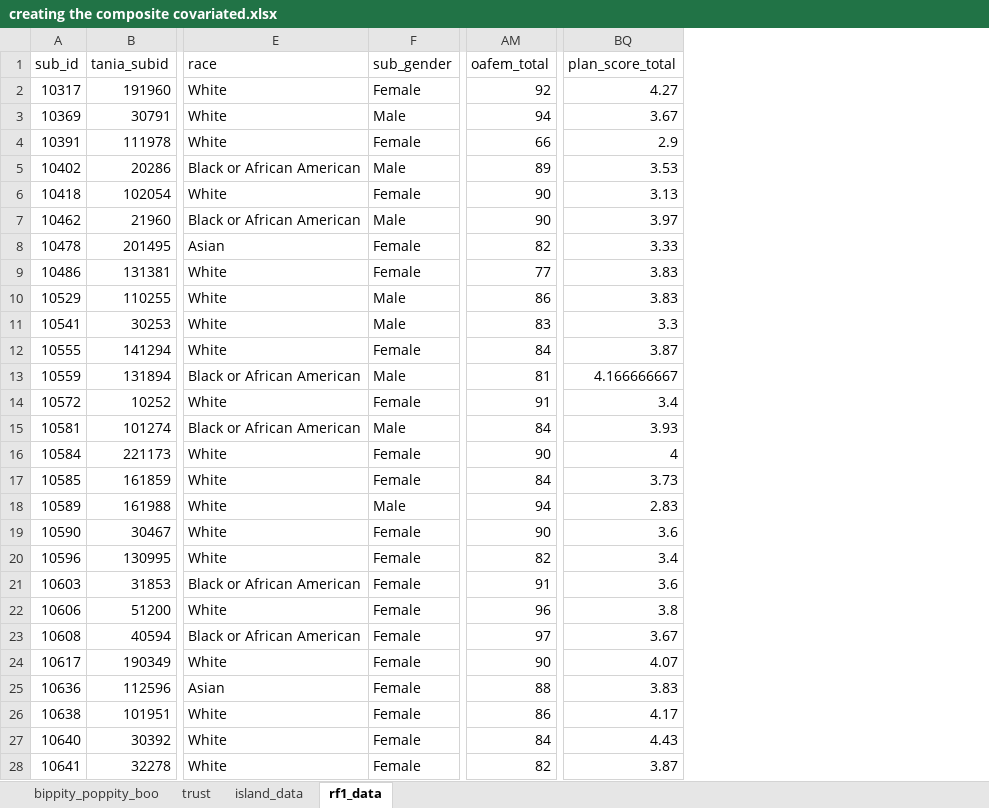
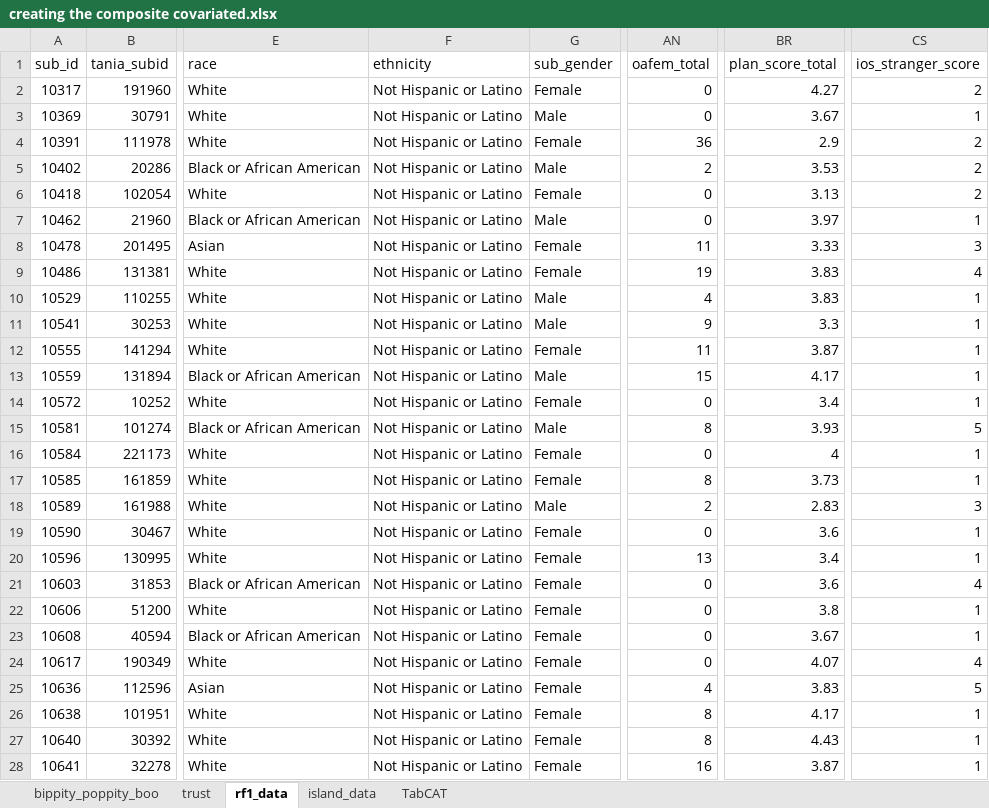
Before and after one commit to DVS-Lab/rf1-sra-trust, an Excel workbook: SFN/covariates/creating the composite covariated.xlsx, sheet rf1_data, drawn as a sheet; only a part is shown, gaps mark what is left out; values as stored, in another font and other column widths than the file's, no borders; addresses are those after the commit; the diff covers the shown part only; the diff names each change by its address in the sheet, - before the commit and + after, or states it on an @@ line.

```diff
--- a/SFN/covariates/creating the composite covariated.xlsx (sheet rf1_data)
+++ b/SFN/covariates/creating the composite covariated.xlsx (sheet rf1_data)
+sheet tab: TabCAT
@@ sheet tab order changed: bippity_poppity_boo | trust | rf1_data | island_data | TabCAT @@
+column F (ethnicity), rows 2-28: all Not Hispanic or Latino
+column CS (ios_stranger_score), rows 2-28: 2 | 1 | 2 | 2 | 2 | 1 | 3 | 4 | 1 | 1 | 1 | 1 | 1 | 5 | 1 | 1 | 3 | 1 | 1 | 4 | 1 | 1 | 4 | 5 | 1 | 1 | 1
-AN2 (oafem_total): 92
+AN2 (oafem_total): 0
-AN3 (oafem_total): 94
+AN3 (oafem_total): 0
-AN4 (oafem_total): 66
+AN4 (oafem_total): 36
-AN5 (oafem_total): 89
+AN5 (oafem_total): 2
-AN6:AN7 (oafem_total): 90
+AN6:AN7 (oafem_total): 0
-AN8 (oafem_total): 82
+AN8 (oafem_total): 11
-AN9 (oafem_total): 77
+AN9 (oafem_total): 19
-AN10 (oafem_total): 86
+AN10 (oafem_total): 4
-AN11 (oafem_total): 83
+AN11 (oafem_total): 9
-AN12 (oafem_total): 84
+AN12 (oafem_total): 11
-AN13 (oafem_total): 81
+AN13 (oafem_total): 15
-BR13 (plan_score_total): 4.166666667
+BR13 (plan_score_total): 4.17
-AN14 (oafem_total): 91
+AN14 (oafem_total): 0
-AN15 (oafem_total): 84
+AN15 (oafem_total): 8
-AN16 (oafem_total): 90
+AN16 (oafem_total): 0
-AN17 (oafem_total): 84
+AN17 (oafem_total): 8
-AN18 (oafem_total): 94
+AN18 (oafem_total): 2
-AN19 (oafem_total): 90
+AN19 (oafem_total): 0
-AN20 (oafem_total): 82
+AN20 (oafem_total): 13
-AN21 (oafem_total): 91
+AN21 (oafem_total): 0
-AN22 (oafem_total): 96
+AN22 (oafem_total): 0
-AN23 (oafem_total): 97
+AN23 (oafem_total): 0
-AN24 (oafem_total): 90
+AN24 (oafem_total): 0
-AN25 (oafem_total): 88
+AN25 (oafem_total): 4
-AN26 (oafem_total): 86
+AN26 (oafem_total): 8
-AN27 (oafem_total): 84
+AN27 (oafem_total): 8
-AN28 (oafem_total): 82
+AN28 (oafem_total): 16
```
Also changed, not shown: 1 added row and 73 edited cells elsewhere in this sheet, sheet bippity_poppity_boo, sheet island_data, 1 other file.
